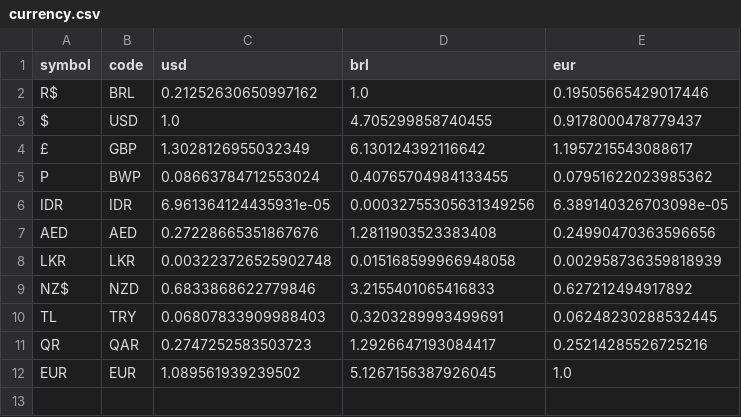
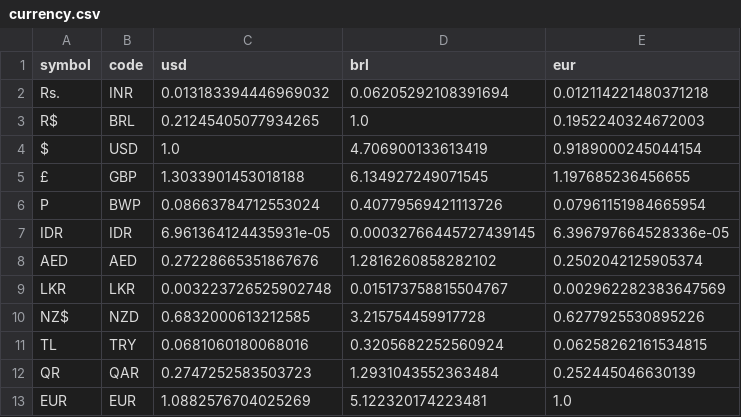
Before and after one commit to brunompagani/challenge-bi-restaurantes-india, a CSV file: base_de_dados/bronze/currency.csv, drawn as a sheet.

```diff
--- a/base_de_dados/bronze/currency.csv
+++ b/base_de_dados/bronze/currency.csv
@@ -1,12 +1,13 @@
 symbol,code,usd,brl,eur
-R$,BRL,0.21252630650997162,1.0,0.19505665429017446
-$,USD,1.0,4.705299858740455,0.9178000478779437
-£,GBP,1.3028126955032349,6.130124392116642,1.1957215543088617
-P,BWP,0.08663784712553024,0.40765704984133455,0.07951622023985362
-IDR,IDR,6.961364124435931e-05,0.00032755305631349256,6.389140326703098e-05
-AED,AED,0.27228665351867676,1.2811903523383408,0.24990470363596656
-LKR,LKR,0.003223726525902748,0.015168599966948058,0.002958736359818939
-NZ$,NZD,0.6833868622779846,3.2155401065416833,0.627212494917892
-TL,TRY,0.06807833909988403,0.3203289993499691,0.06248230288532445
-QR,QAR,0.2747252583503723,1.2926647193084417,0.25214285526725216
-EUR,EUR,1.089561939239502,5.1267156387926045,1.0
+Rs.,INR,0.013183394446969032,0.06205292108391694,0.012114221480371218
+R$,BRL,0.21245405077934265,1.0,0.1952240324672003
+$,USD,1.0,4.706900133613419,0.9189000245044154
+£,GBP,1.3033901453018188,6.134927249071545,1.197685236456655
+P,BWP,0.08663784712553024,0.40779569421113726,0.07961151984665954
+IDR,IDR,6.961364124435931e-05,0.00032766445727439145,6.396797664528336e-05
+AED,AED,0.27228665351867676,1.2816260858282102,0.2502042125905374
+LKR,LKR,0.003223726525902748,0.015173758815504767,0.002962282383647569
+NZ$,NZD,0.6832000613212585,3.215754459917728,0.6277925530895226
+TL,TRY,0.0681060180068016,0.3205682252560924,0.06258262161534815
+QR,QAR,0.2747252583503723,1.2931043552363484,0.252445046630139
+EUR,EUR,1.0882576704025269,5.122320174223481,1.0
```
Also changed, not shown: 1 other file.
